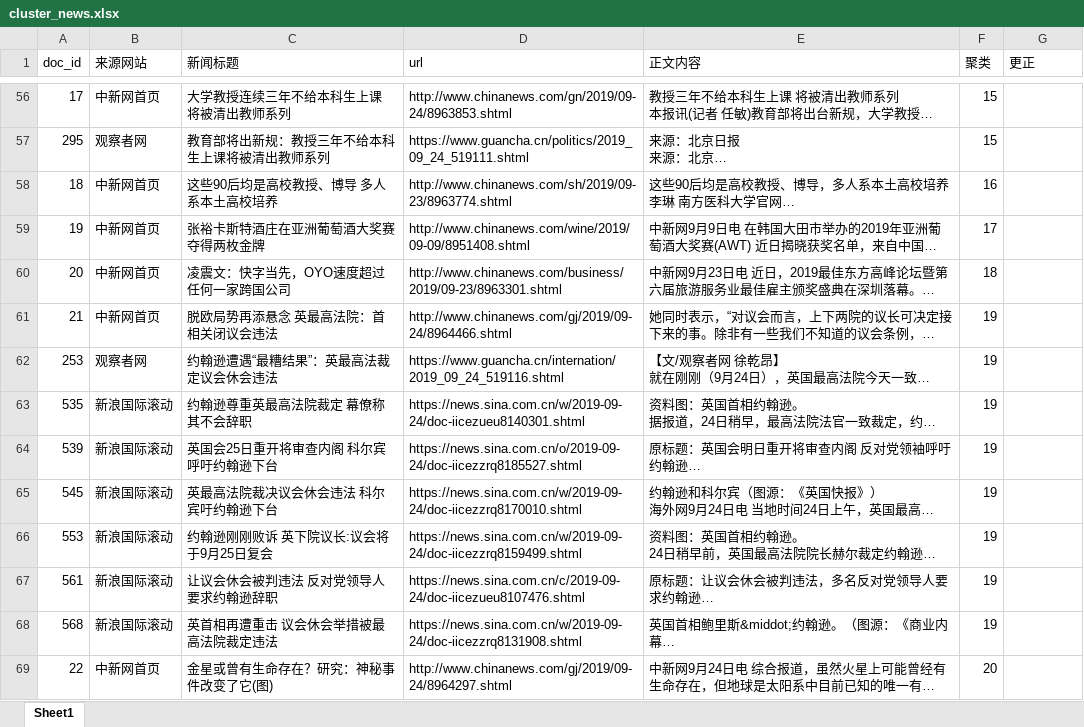
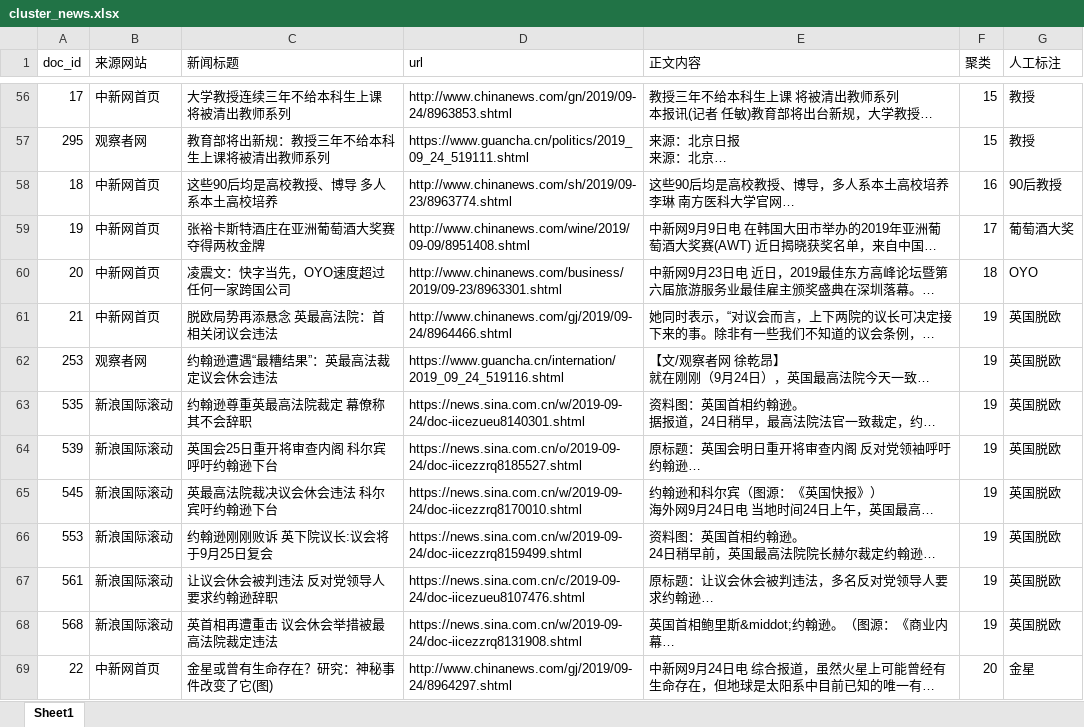
Before and after one commit to lbrb/hasika_ml, an Excel workbook: topic_identify/cluster_news.xlsx, sheet Sheet1, drawn as a sheet; only a part is shown, gaps mark what is left out; long unchanged cells end in …; values as stored, in another font and other column widths than the file's, no cell formats; the diff covers the shown part only; the diff names each change by its address in the sheet, - before the commit and + after, or states it on an @@ line.

```diff
--- a/topic_identify/cluster_news.xlsx (sheet Sheet1)
+++ b/topic_identify/cluster_news.xlsx (sheet Sheet1)
-G1: 更正
+G1: 人工标注
-G56:G57 (人工标注): (empty)
+G56:G57 (人工标注): 教授
-G58 (人工标注): (empty)
+G58 (人工标注): 90后教授
-G59 (人工标注): (empty)
+G59 (人工标注): 葡萄酒大奖
-G60 (人工标注): (empty)
+G60 (人工标注): OYO
-G61:G68 (人工标注): (empty)
+G61:G68 (人工标注): 英国脱欧
-G69 (人工标注): (empty)
+G69 (人工标注): 金星
```
Also changed, not shown: 4 added rows, 4 removed rows and 575 edited cells elsewhere in this sheet, cell formats, 4 other files.
